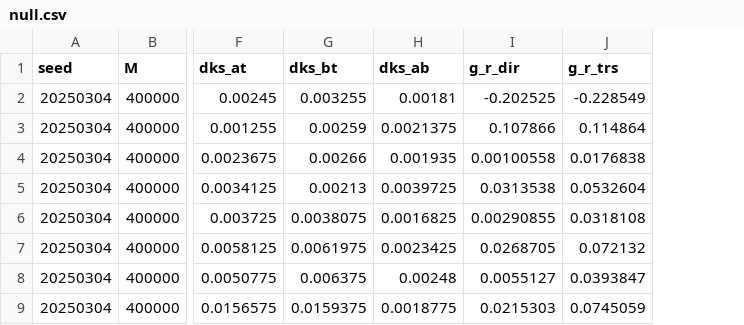
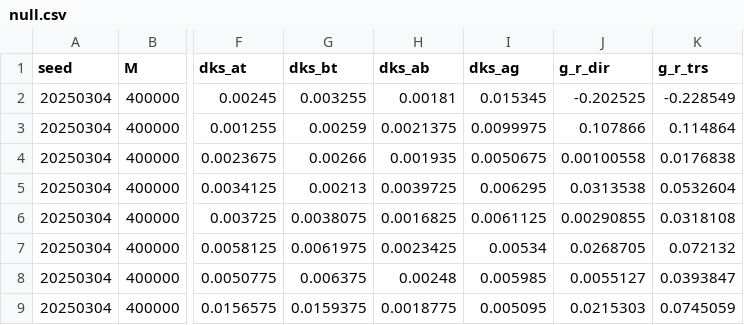
Before and after one commit to terben/ccf, a CSV file: paper_plot_scripts/m2_output/null.csv, drawn as a sheet; only a part is shown, gaps mark what is left out; the diff names each change by its address in the sheet, - before the commit and + after, or states it on an @@ line.

```diff
--- a/paper_plot_scripts/m2_output/null.csv
+++ b/paper_plot_scripts/m2_output/null.csv
+column I (dks_ag), rows 2-9: 0.015345 | 0.0099975 | 0.0050675 | 0.006295 | 0.0061125 | 0.00534 | 0.005985 | 0.005095
```
Also changed, not shown: paper_plot_scripts/m2_output/config.csv, paper_plot_scripts/m2_output/mscan.csv, 7 other files.
